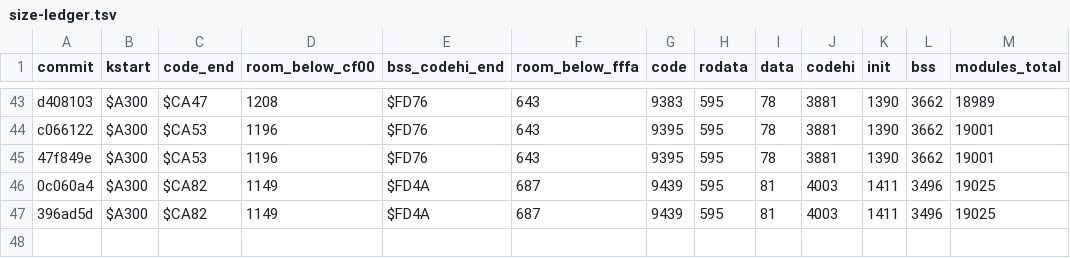
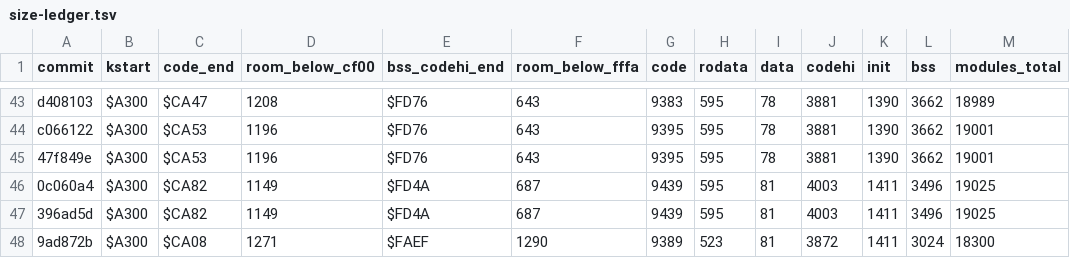
Before and after one commit to sandmanbuzz/breadbin, a TSV file: docs/size-ledger.tsv, drawn as a sheet; only a part is shown, gaps mark what is left out.

```diff
--- a/docs/size-ledger.tsv
+++ b/docs/size-ledger.tsv
@@ -47 +47,2 @@ c066122	$A300	$CA53	1196	$FD76	643	9395	595	78	3881	1390	3662	19001
 396ad5d	$A300	$CA82	1149	$FD4A	687	9439	595	81	4003	1411	3496	19025
+9ad872b	$A300	$CA08	1271	$FAEF	1290	9389	523	81	3872	1411	3024	18300
```
